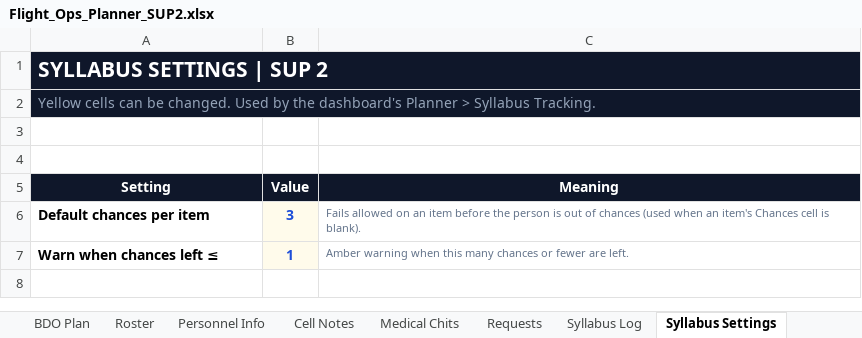
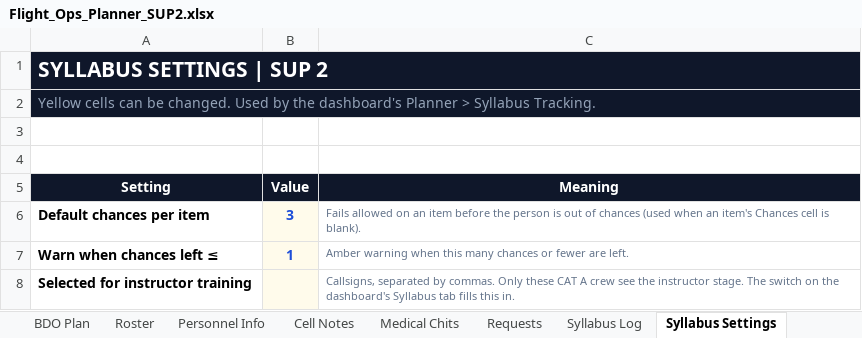
Before and after one commit to Reverii/Lodestar, an Excel workbook: Flight_Ops_Planner_SUP2.xlsx, sheet Syllabus Settings, drawn as a sheet; values as stored, in another font and other column widths than the file's, no borders; the diff names each change by its address in the sheet, - before the commit and + after, or states it on an @@ line.

```diff
--- a/Flight_Ops_Planner_SUP2.xlsx (sheet Syllabus Settings)
+++ b/Flight_Ops_Planner_SUP2.xlsx (sheet Syllabus Settings)
+row 8: Selected for instructor training |  | Callsigns, separated by commas. Only these CAT A crew see the instructor stage. The switch on the dashboard's Syllabus tab fills this in.
```
Also changed, not shown: sheet Syllabus Items, sheet Syllabus Stages, hidden cells, Duty_Roster.xlsx, Flight_Ops_Planner_Loadmaster.xlsx, 7 other files.
